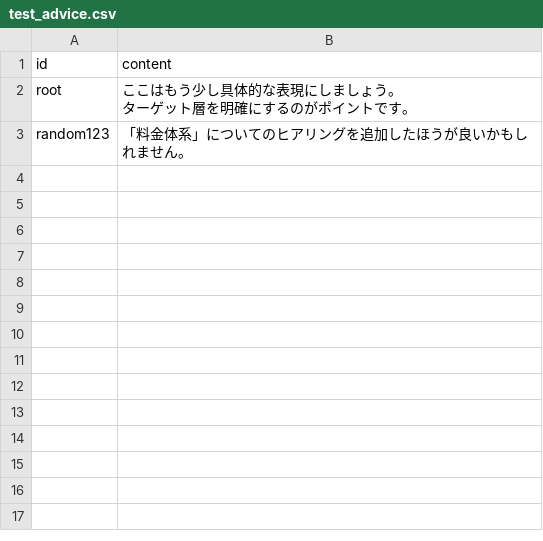
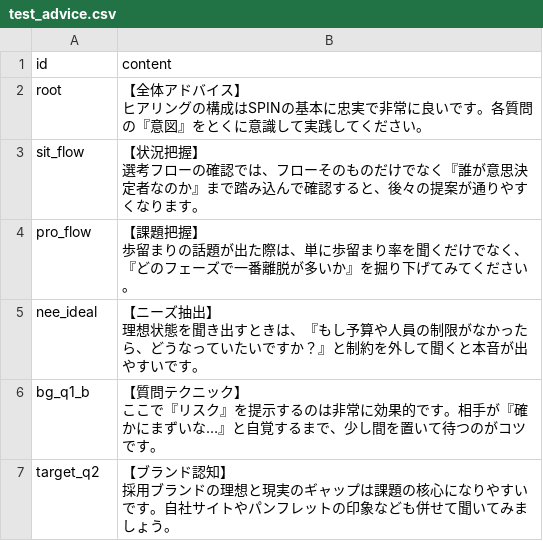
Before and after one commit to Usagi-max/flex-tree, a CSV file: public/data/test_advice.csv, drawn as a sheet.

Commit message:
style: change advice bubble colors entirely to white and #C3A032 and update test_advice.csv

```diff
--- a/public/data/test_advice.csv
+++ b/public/data/test_advice.csv
@@ -1,4 +1,13 @@
 id,content
-root,"ここはもう少し具体的な表現にしましょう。
-ターゲット層を明確にするのがポイントです。"
-random123,"「料金体系」についてのヒアリングを追加したほうが良いかもしれません。"
+root,"【全体アドバイス】
+ヒアリングの構成はSPINの基本に忠実で非常に良いです。各質問の『意図』をとくに意識して実践してください。"
+sit_flow,"【状況把握】
+選考フローの確認では、フローそのものだけでなく『誰が意思決定者なのか』まで踏み込んで確認すると、後々の提案が通りやすくなります。"
+pro_flow,"【課題把握】
+歩留まりの話題が出た際は、単に歩留まり率を聞くだけでなく、『どのフェーズで一番離脱が多いか』を掘り下げてみてください。"
+nee_ideal,"【ニーズ抽出】
+理想状態を聞き出すときは、『もし予算や人員の制限がなかったら、どうなっていたいですか？』と制約を外して聞くと本音が出やすいです。"
+bg_q1_b,"【質問テクニック】
+ここで『リスク』を提示するのは非常に効果的です。相手が『確かにまずいな…』と自覚するまで、少し間を置いて待つのがコツです。"
+target_q2,"【ブランド認知】
+採用ブランドの理想と現実のギャップは課題の核心になりやすいです。自社サイトやパンフレットの印象なども併せて聞いてみましょう。"
```
Also changed, not shown: 1 other file.
